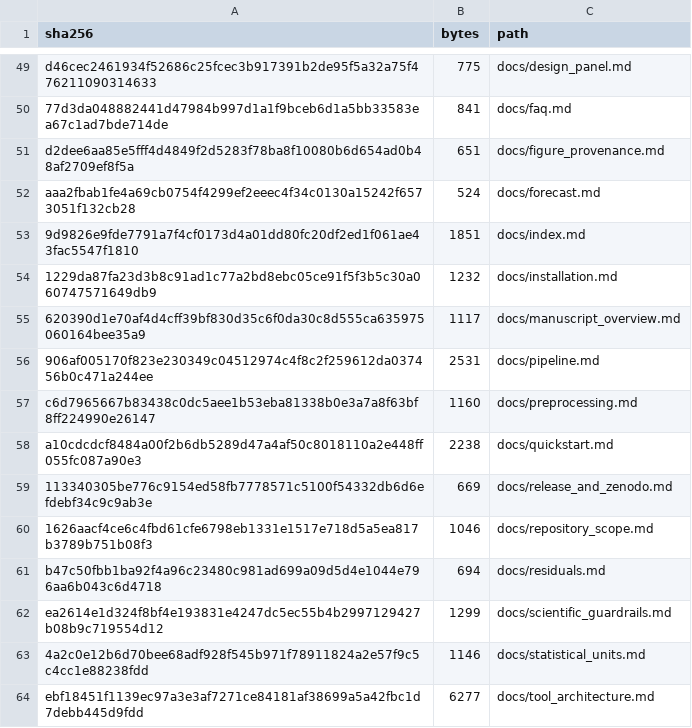
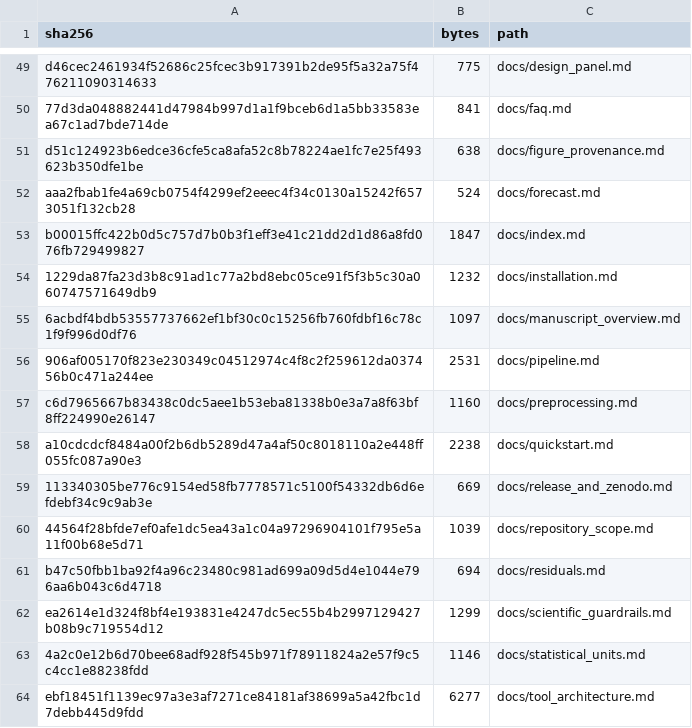
Before and after one commit to sumeer1/AtlasTailor, a TSV file: provenance/SHA256SUMS.tsv, drawn as a sheet; only a part is shown, gaps mark what is left out; the diff covers the shown part only.

```diff
--- a/provenance/SHA256SUMS.tsv
+++ b/provenance/SHA256SUMS.tsv
@@ -50,7 +50,7 @@ d46cec2461934f52686c25fcec3b917391b2de95f5a32a75f476211090314633	775	docs/design
 77d3da048882441d47984b997d1a1f9bceb6d1a5bb33583ea67c1ad7bde714de	841	docs/faq.md
-d2dee6aa85e5fff4d4849f2d5283f78ba8f10080b6d654ad0b48af2709ef8f5a	651	docs/figure_provenance.md
+d51c124923b6edce36cfe5ca8afa52c8b78224ae1fc7e25f493623b350dfe1be	638	docs/figure_provenance.md
 aaa2fbab1fe4a69cb0754f4299ef2eeec4f34c0130a15242f6573051f132cb28	524	docs/forecast.md
-9d9826e9fde7791a7f4cf0173d4a01dd80fc20df2ed1f061ae43fac5547f1810	1851	docs/index.md
+b00015ffc422b0d5c757d7b0b3f1eff3e41c21dd2d1d86a8fd076fb729499827	1847	docs/index.md
 1229da87fa23d3b8c91ad1c77a2bd8ebc05ce91f5f3b5c30a060747571649db9	1232	docs/installation.md
-620390d1e70af4d4cff39bf830d35c6f0da30c8d555ca635975060164bee35a9	1117	docs/manuscript_overview.md
+6acbdf4bdb53557737662ef1bf30c0c15256fb760fdbf16c78c1f9f996d0df76	1097	docs/manuscript_overview.md
 906af005170f823e230349c04512974c4f8c2f259612da037456b0c471a244ee	2531	docs/pipeline.md
@@ -59,3 +59,3 @@ a10cdcdcf8484a00f2b6db5289d47a4af50c8018110a2e448ff055fc087a90e3	2238	docs/quick
 113340305be776c9154ed58fb7778571c5100f54332db6d6efdebf34c9c9ab3e	669	docs/release_and_zenodo.md
-1626aacf4ce6c4fbd61cfe6798eb1331e1517e718d5a5ea817b3789b751b08f3	1046	docs/repository_scope.md
+44564f28bfde7ef0afe1dc5ea43a1c04a97296904101f795e5a11f00b68e5d71	1039	docs/repository_scope.md
 b47c50fbb1ba92f4a96c23480c981ad699a09d5d4e1044e796aa6b043c6d4718	694	docs/residuals.md
```
Also changed, not shown: 12 added rows and 12 removed rows elsewhere in this file, 15 other files.
